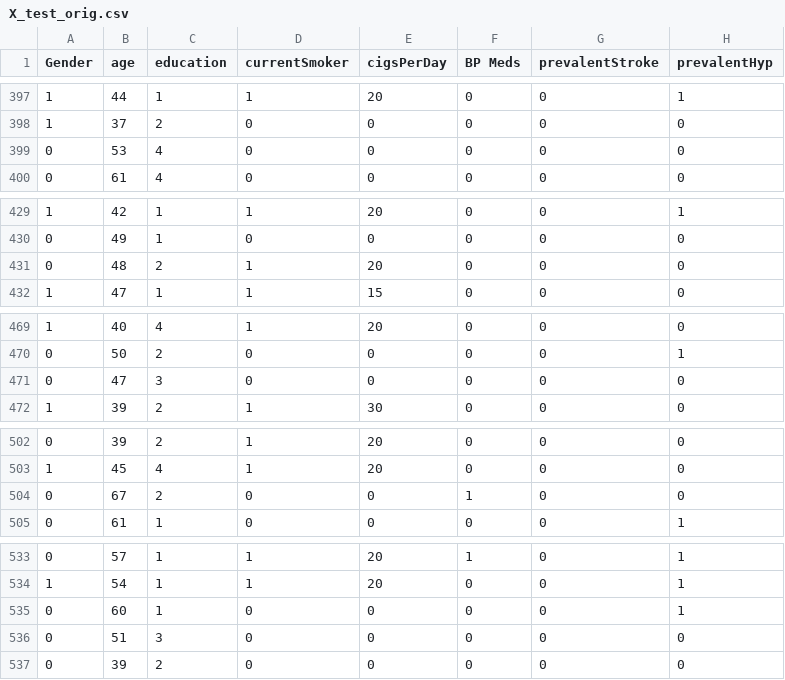
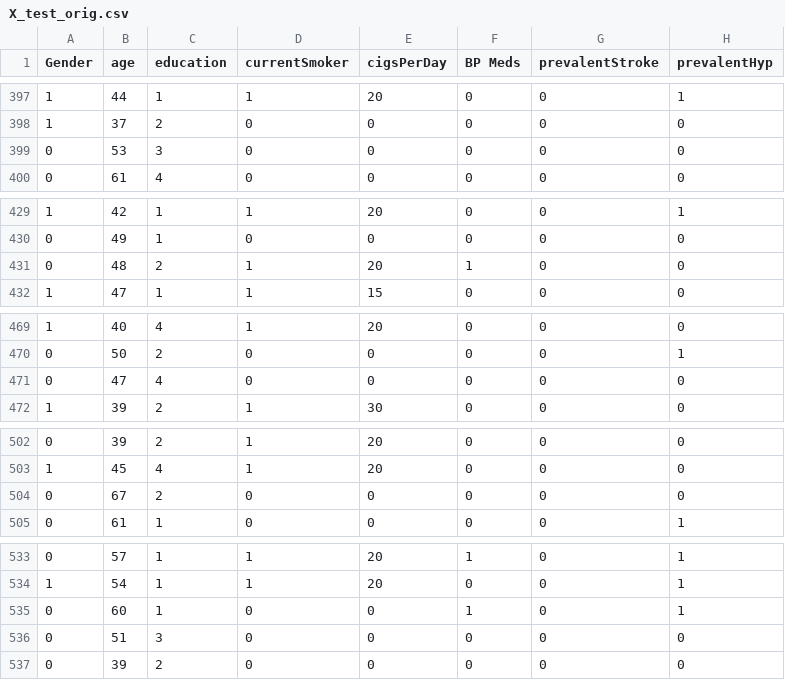
Before and after one commit to anirudhsardiwal/heart-attack-prediction-app, a CSV file: X_test_orig.csv, drawn as a sheet; only a part is shown, gaps mark what is left out; the diff covers the shown part only; the diff names each change by its address in the sheet, - before the commit and + after, or states it on an @@ line.

```diff
--- a/X_test_orig.csv
+++ b/X_test_orig.csv
-C399 (education): 4
+C399 (education): 3
-F431 (BP Meds): 0
+F431 (BP Meds): 1
-C471 (education): 3
+C471 (education): 4
-F504 (BP Meds): 1
+F504 (BP Meds): 0
-F535 (BP Meds): 0
+F535 (BP Meds): 1
```
Also changed, not shown: 17 edited cells elsewhere in this file, 3 other files.
